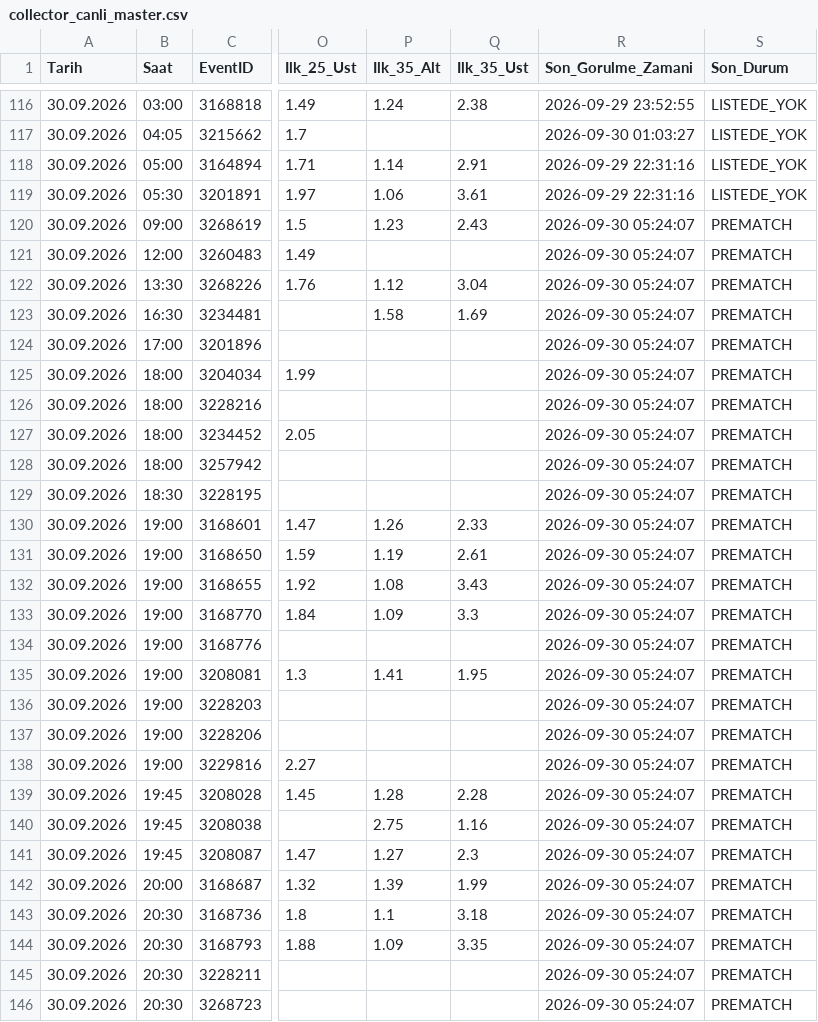
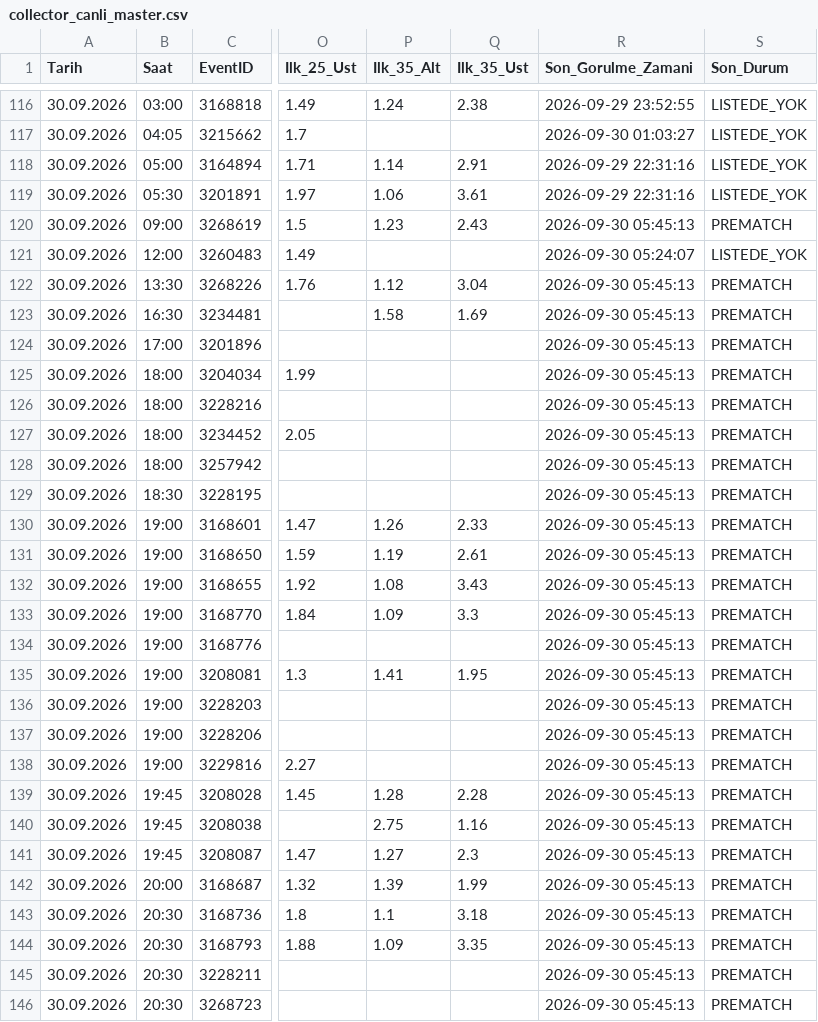
Before and after one commit to volkansevinc58-pixel/OranAI-Collector, a CSV file: collector_canli_master.csv, drawn as a sheet; only a part is shown, gaps mark what is left out; the diff covers the shown part only; the diff names each change by its address in the sheet, - before the commit and + after, or states it on an @@ line.

```diff
--- a/collector_canli_master.csv
+++ b/collector_canli_master.csv
-R120 (Son_Gorulme_Zamani): 2026-09-30 05:24:07
+R120 (Son_Gorulme_Zamani): 2026-09-30 05:45:13
-S121 (Son_Durum): PREMATCH
+S121 (Son_Durum): LISTEDE_YOK
-R122:R146 (Son_Gorulme_Zamani): 2026-09-30 05:24:07
+R122:R146 (Son_Gorulme_Zamani): 2026-09-30 05:45:13
```
Also changed, not shown: 60 edited cells elsewhere in this file, collector_canli_prematch.csv.
